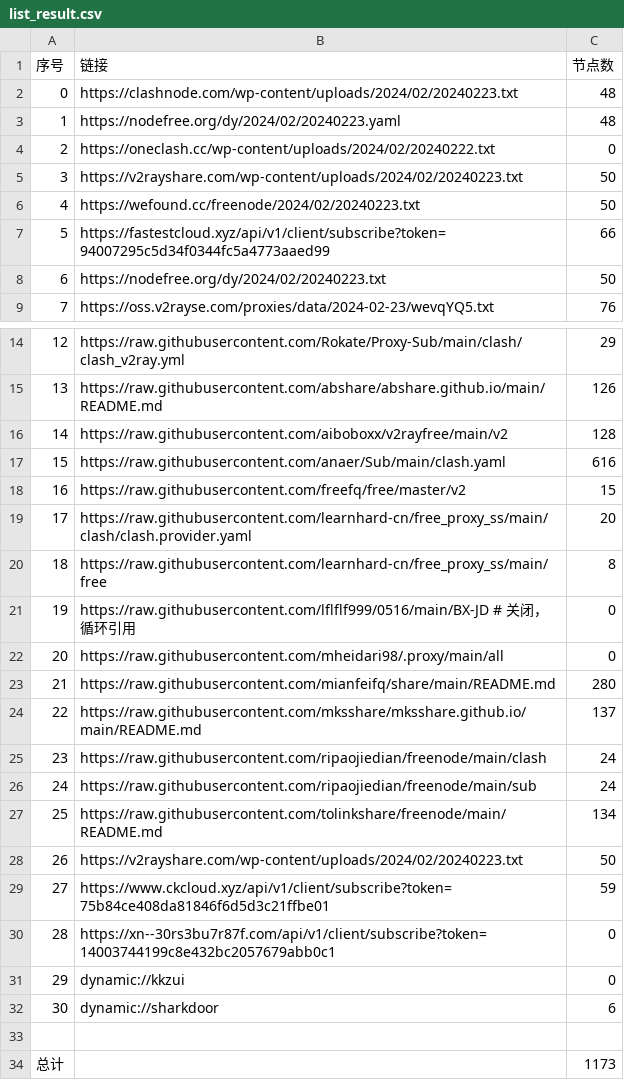
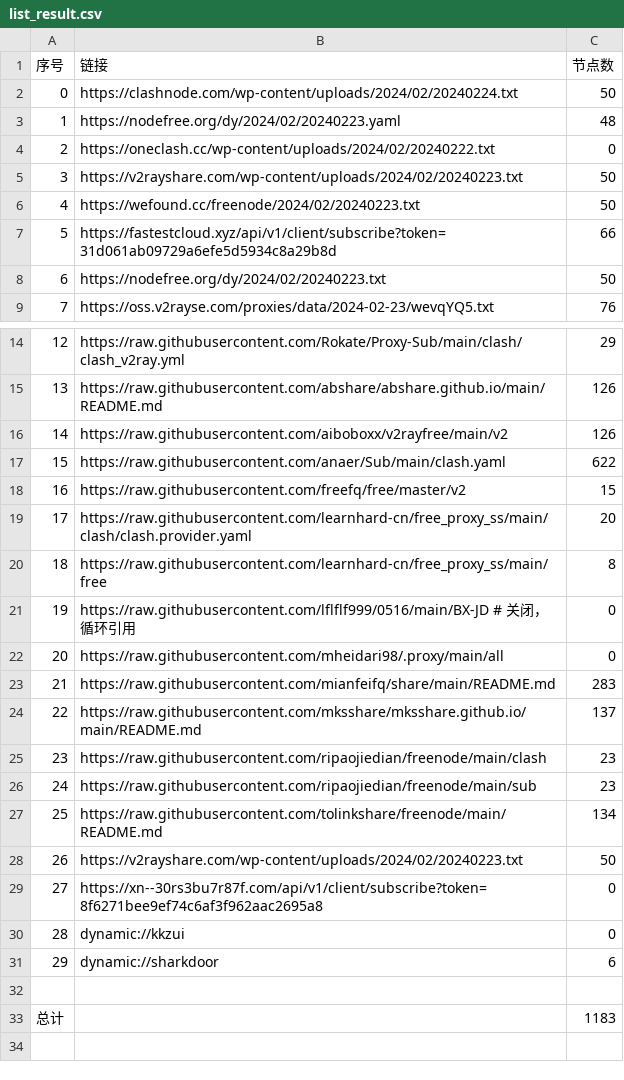
Before and after one commit to chengaopan/AutoMergePublicNodes, a CSV file: list_result.csv, drawn as a sheet; only a part is shown, gaps mark what is left out; removed rows and columns are numbered as before the commit, all else as after; the diff names each change by its address in the sheet, - before the commit and + after, or states it on an @@ line.

```diff
--- a/list_result.csv
+++ b/list_result.csv
-row 2: 0 | https://clashnode.com/wp-content/uploads/2024/02/20240223.txt | 48
+row 2: 0 | https://clashnode.com/wp-content/uploads/2024/02/20240224.txt | 50
-B7 (链接): https://fastestcloud.xyz/api/v1/client/subscribe?token=94007295c5d34f0344fc5a4773aaed99
+B7 (链接): https://fastestcloud.xyz/api/v1/client/subscribe?token=31d061ab09729a6efe5d5934c8a29b8d
-C16 (节点数): 128
+C16 (节点数): 126
-C17 (节点数): 616
+C17 (节点数): 622
-C23 (节点数): 280
+C23 (节点数): 283
-C25:C26 (节点数): 24
+C25:C26 (节点数): 23
-row 29: 27 | https://www.ckcloud.xyz/api/v1/client/subscribe?token=75b84ce408da81846f6d5d3c21ffbe01 | 59
@@ column A (序号) renumbered between rows 29 and 31 @@
-B29 (链接): https://xn--30rs3bu7r87f.com/api/v1/client/subscribe?token=14003744199c8e432bc2057679abb0c1
+B29 (链接): https://xn--30rs3bu7r87f.com/api/v1/client/subscribe?token=8f6271bee9ef74c6af3f962aac2695a8
-C33 (节点数): 1173
+C33 (节点数): 1183
```
Also changed, not shown: 14 other files.
